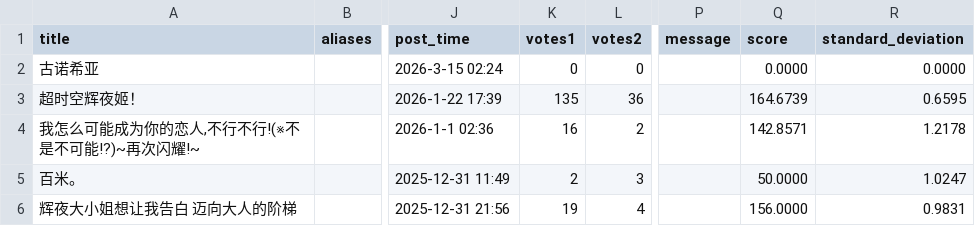
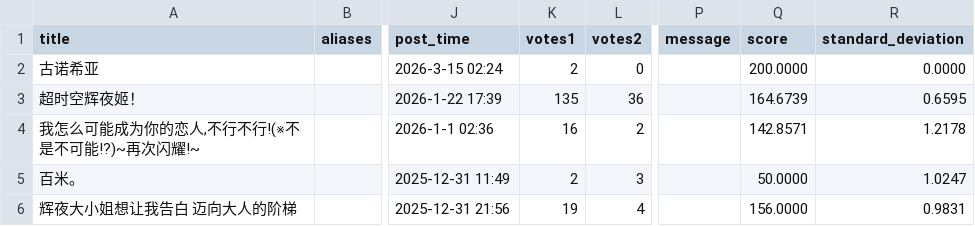
Before and after one commit to Destiny4073/s1vote, a CSV file: database.csv, drawn as a sheet; only a part is shown, gaps mark what is left out; the diff names each change by its address in the sheet, - before the commit and + after, or states it on an @@ line.

```diff
--- a/database.csv
+++ b/database.csv
-K2 (votes1): 0
+K2 (votes1): 2
-Q2 (score): 0.0000
+Q2 (score): 200.0000
```
